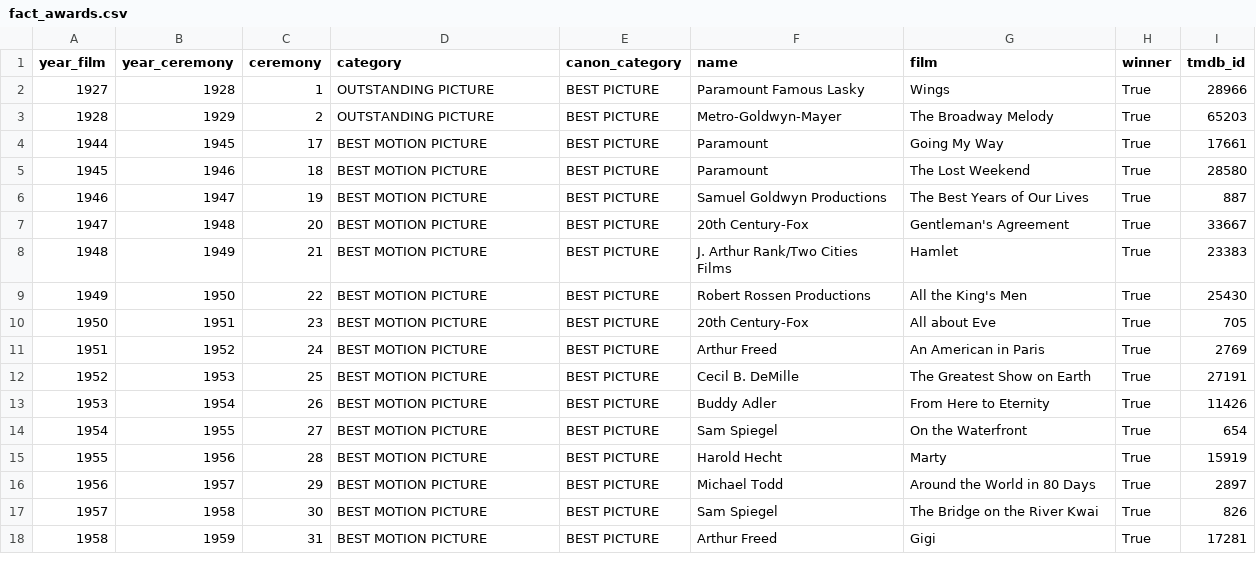
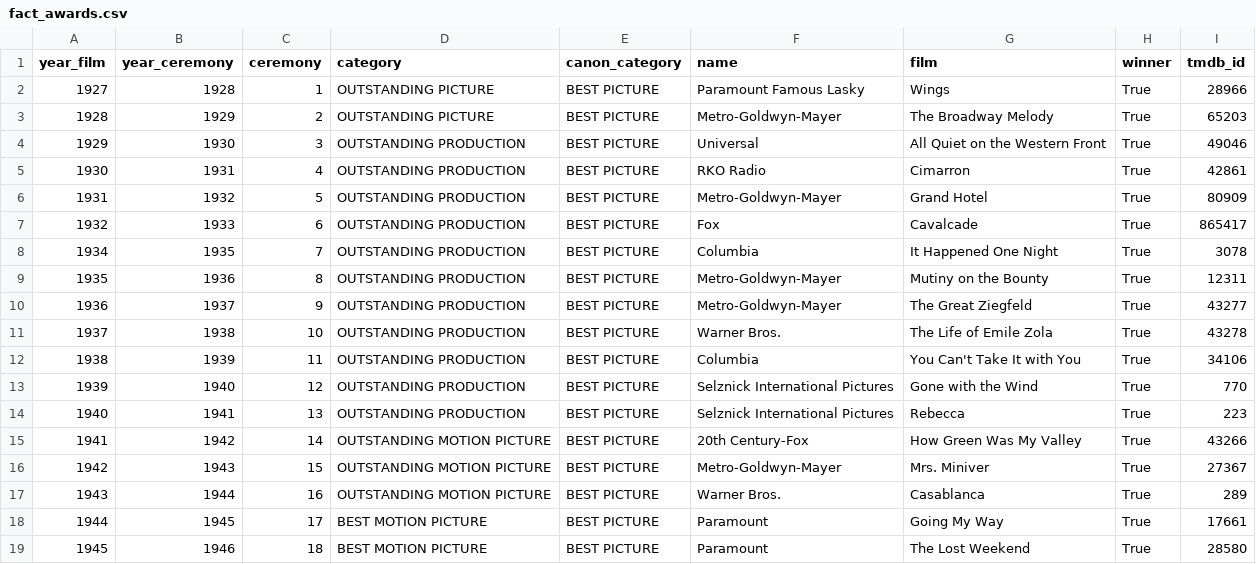
Before and after one commit to joseclp19/Oscar-Analytics, a CSV file: data/processed/fact_awards.csv, drawn as a sheet; only a part is shown; the shorter side is filled out with more unchanged rows.

```diff
--- a/data/processed/fact_awards.csv
+++ b/data/processed/fact_awards.csv
@@ -3,2 +3,16 @@ year_film,year_ceremony,ceremony,category,canon_category,name,film,winner,tmdb_i
 1928,1929,2,OUTSTANDING PICTURE,BEST PICTURE,Metro-Goldwyn-Mayer,The Broadway Melody,True,65203
+1929,1930,3,OUTSTANDING PRODUCTION,BEST PICTURE,Universal,All Quiet on the Western Front,True,49046
+1930,1931,4,OUTSTANDING PRODUCTION,BEST PICTURE,RKO Radio,Cimarron,True,42861
+1931,1932,5,OUTSTANDING PRODUCTION,BEST PICTURE,Metro-Goldwyn-Mayer,Grand Hotel,True,80909
+1932,1933,6,OUTSTANDING PRODUCTION,BEST PICTURE,Fox,Cavalcade,True,865417
+1934,1935,7,OUTSTANDING PRODUCTION,BEST PICTURE,Columbia,It Happened One Night,True,3078
+1935,1936,8,OUTSTANDING PRODUCTION,BEST PICTURE,Metro-Goldwyn-Mayer,Mutiny on the Bounty,True,12311
+1936,1937,9,OUTSTANDING PRODUCTION,BEST PICTURE,Metro-Goldwyn-Mayer,The Great Ziegfeld,True,43277
+1937,1938,10,OUTSTANDING PRODUCTION,BEST PICTURE,Warner Bros.,The Life of Emile Zola,True,43278
+1938,1939,11,OUTSTANDING PRODUCTION,BEST PICTURE,Columbia,You Can't Take It with You,True,34106
+1939,1940,12,OUTSTANDING PRODUCTION,BEST PICTURE,Selznick International Pictures,Gone with the Wind,True,770
+1940,1941,13,OUTSTANDING PRODUCTION,BEST PICTURE,Selznick International Pictures,Rebecca,True,223
+1941,1942,14,OUTSTANDING MOTION PICTURE,BEST PICTURE,20th Century-Fox,How Green Was My Valley,True,43266
+1942,1943,15,OUTSTANDING MOTION PICTURE,BEST PICTURE,Metro-Goldwyn-Mayer,Mrs. Miniver,True,27367
+1943,1944,16,OUTSTANDING MOTION PICTURE,BEST PICTURE,Warner Bros.,Casablanca,True,289
 1944,1945,17,BEST MOTION PICTURE,BEST PICTURE,Paramount,Going My Way,True,17661
```
Also changed, not shown: data/processed/dim_movies_enriched.csv.
